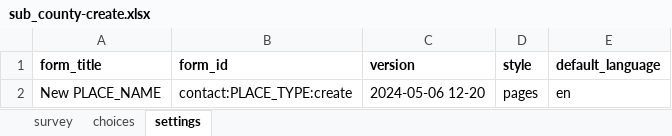
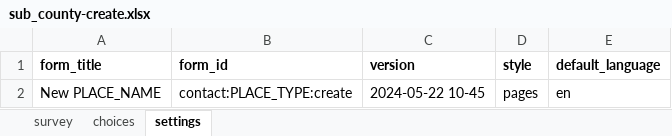
Before and after one commit to IntelliSOFT-Consulting/cht-config, an Excel workbook: forms/contact/sub_county-create.xlsx, sheet settings, drawn as a sheet; values as stored, in another font and other column widths than the file's, no borders; the diff names each change by its address in the sheet, - before the commit and + after, or states it on an @@ line.

```diff
--- a/forms/contact/sub_county-create.xlsx (sheet settings)
+++ b/forms/contact/sub_county-create.xlsx (sheet settings)
-C2 (version): 2024-05-06 12-20
+C2 (version): 2024-05-22 10-45
```
Also changed, not shown: sheet choices, forms/contact/sub_county-edit.xlsx, 2 other files.
